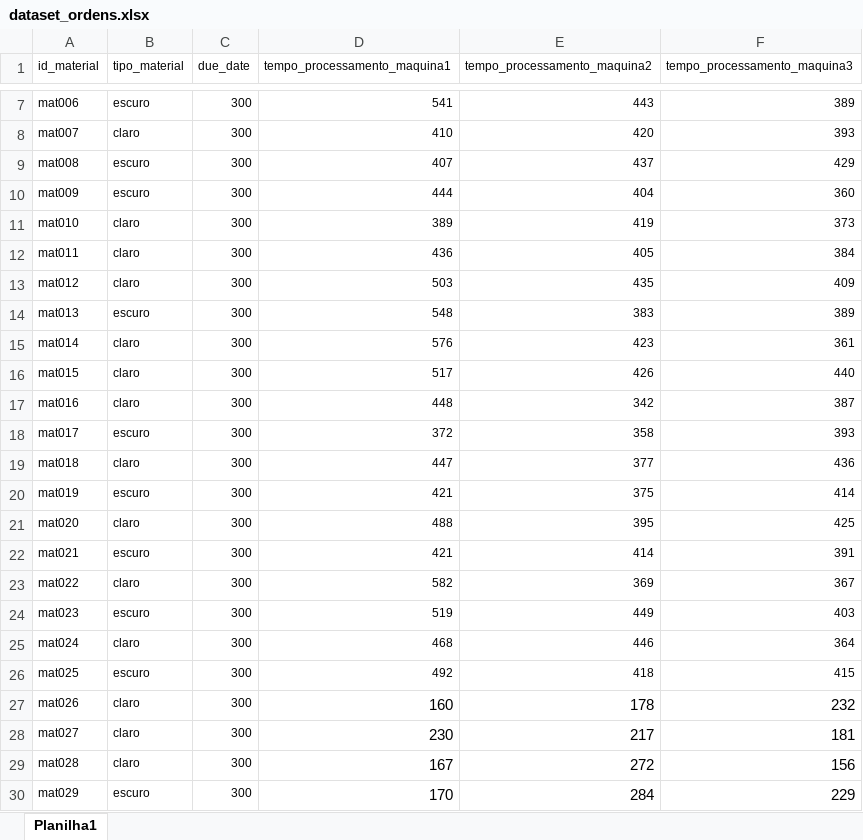
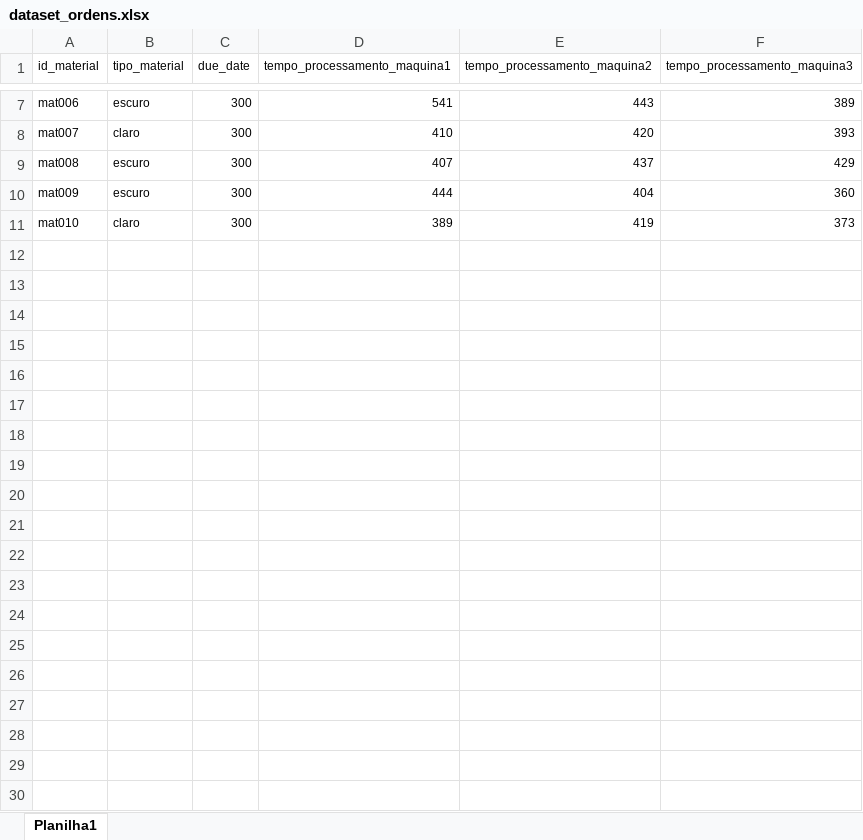
Before and after one commit to djonquadras/Production_Scheduling_RL, an Excel workbook: inputs/dataset_ordens.xlsx, sheet Planilha1, drawn as a sheet; only a part is shown, gaps mark what is left out; values as stored, in another font and other column widths than the file's, no borders; the diff covers the shown part only; the diff names each change by its address in the sheet, - before the commit and + after, or states it on an @@ line.

```diff
--- a/inputs/dataset_ordens.xlsx (sheet Planilha1)
+++ b/inputs/dataset_ordens.xlsx (sheet Planilha1)
-row 12: mat011 | claro | 300 | 436 | 405 | 384
-row 13: mat012 | claro | 300 | 503 | 435 | 409
-row 14: mat013 | escuro | 300 | 548 | 383 | 389
-row 15: mat014 | claro | 300 | 576 | 423 | 361
-row 16: mat015 | claro | 300 | 517 | 426 | 440
-row 17: mat016 | claro | 300 | 448 | 342 | 387
-row 18: mat017 | escuro | 300 | 372 | 358 | 393
-row 19: mat018 | claro | 300 | 447 | 377 | 436
-row 20: mat019 | escuro | 300 | 421 | 375 | 414
-row 21: mat020 | claro | 300 | 488 | 395 | 425
-row 22: mat021 | escuro | 300 | 421 | 414 | 391
-row 23: mat022 | claro | 300 | 582 | 369 | 367
-row 24: mat023 | escuro | 300 | 519 | 449 | 403
-row 25: mat024 | claro | 300 | 468 | 446 | 364
-row 26: mat025 | escuro | 300 | 492 | 418 | 415
-row 27: mat026 | claro | 300 | 160 | 178 | 232
-row 28: mat027 | claro | 300 | 230 | 217 | 181
-row 29: mat028 | claro | 300 | 167 | 272 | 156
-row 30: mat029 | escuro | 300 | 170 | 284 | 229
```
Also changed, not shown: 282 removed rows elsewhere in this sheet, 4 other files.
